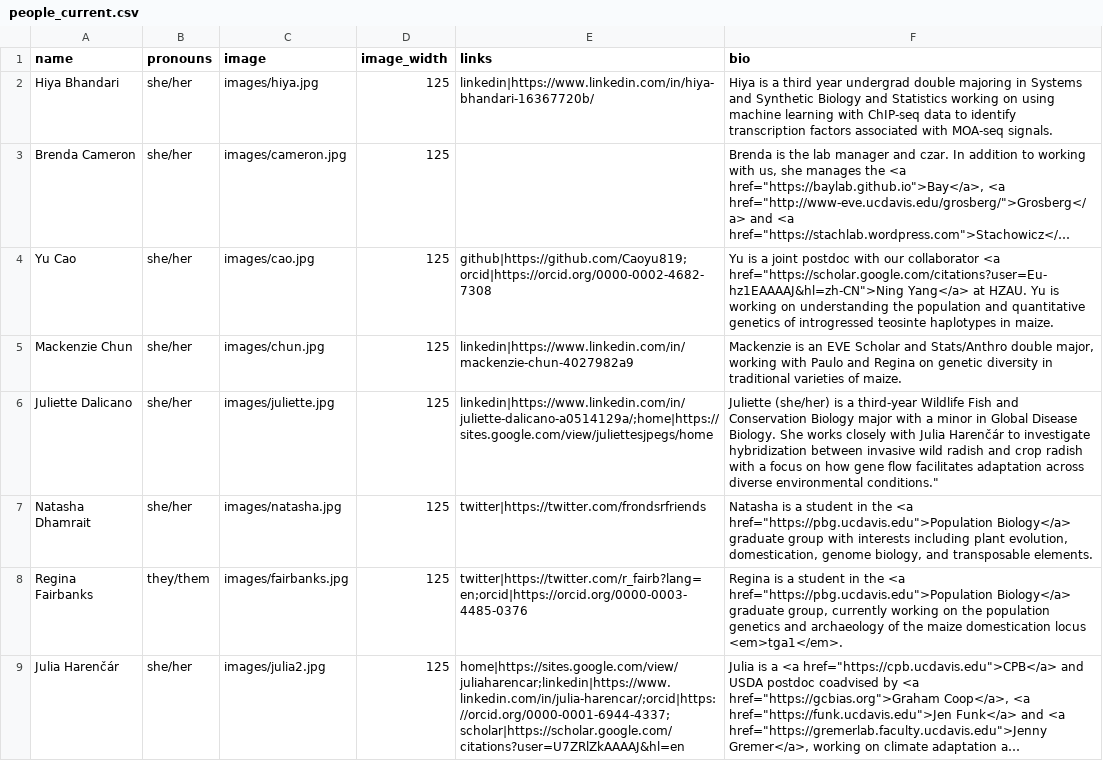
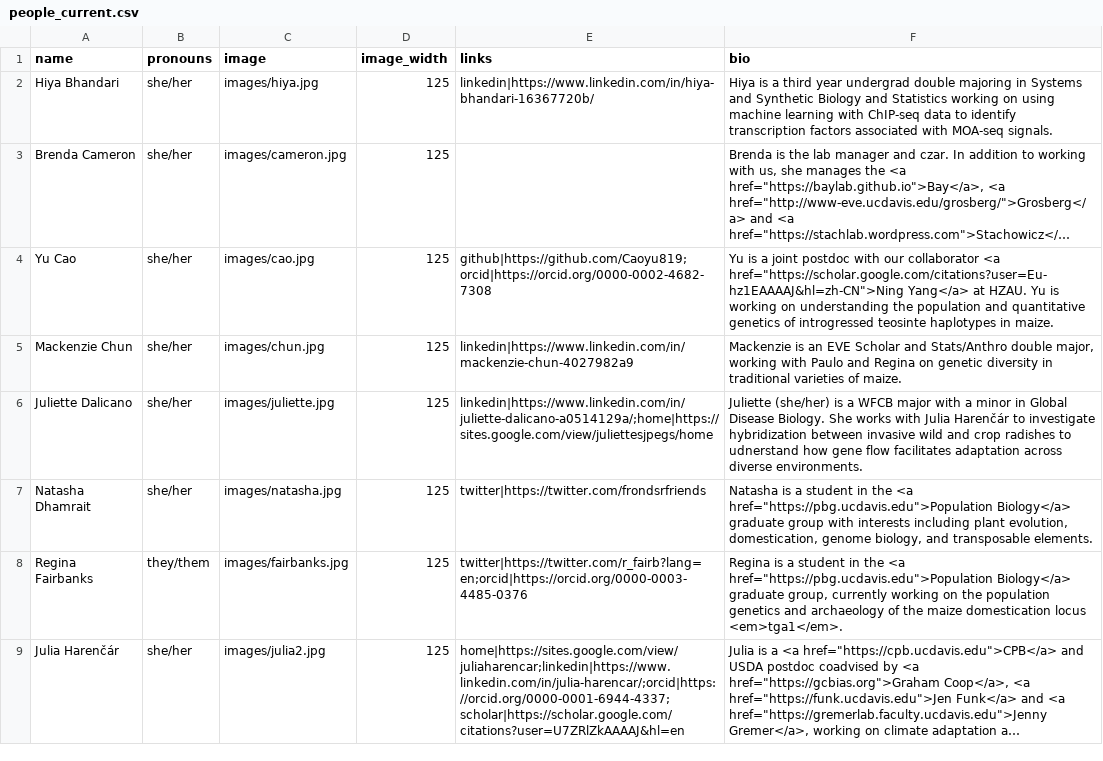
Before and after one commit to RILAB/rilab.github.io, a CSV file: data/people_current.csv, drawn as a sheet; only a part is shown; long unchanged cells end in ….

Commit message:
people

```diff
--- a/data/people_current.csv
+++ b/data/people_current.csv
@@ -5,3 +5,3 @@ Yu Cao,she/her,images/cao.jpg,125,github|https://github.com/Caoyu819;orcid|https
 Mackenzie Chun,she/her,images/chun.jpg,125,linkedin|https://www.linkedin.com/in/mackenzie-chun-4027982a9,"Mackenzie is an EVE Scholar and Stats/Anthro double major, working with Paulo and Regina on genetic diversity in traditional varieties of maize."
-Juliette Dalicano,she/her,images/juliette.jpg,125,linkedin|https://www.linkedin.com/in/juliette-dalicano-a0514129a/;home|https://sites.google.com/view/juliettesjpegs/home,Juliette (she/her) is a third-year Wildlife Fish and Conservation Biology major with a minor in Global Disease Biology. She works closely with Julia Harenčár to investigate hybridization between invasive wild radish and crop radish with a focus on how gene flow facilitates adaptation across diverse environmental conditions."
+Juliette Dalicano,she/her,images/juliette.jpg,125,linkedin|https://www.linkedin.com/in/juliette-dalicano-a0514129a/;home|https://sites.google.com/view/juliettesjpegs/home,"Juliette (she/her) is a WFCB major with a minor in Global Disease Biology. She works with Julia Harenčár to investigate hybridization between invasive wild and crop radishes to udnerstand how gene flow facilitates adaptation across diverse environments."
 Natasha Dhamrait,she/her,images/natasha.jpg,125,twitter|https://twitter.com/frondsrfriends,"Natasha is a student in the <a href=""https://pbg.ucdavis.edu"">Population Biology</a> graduate group with interests including plant evolution, domestication, genome biology, and transposable elements."
```
Also changed, not shown: 4 other files.
